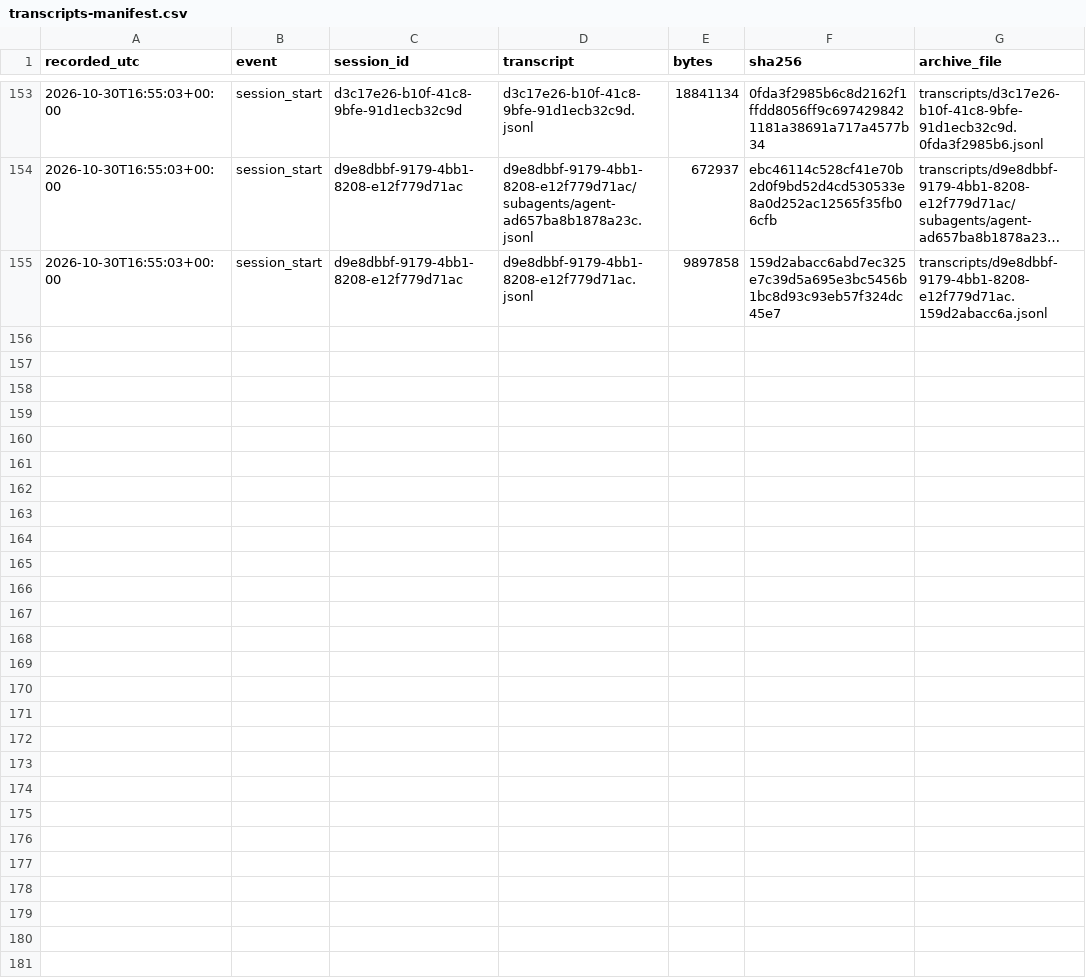
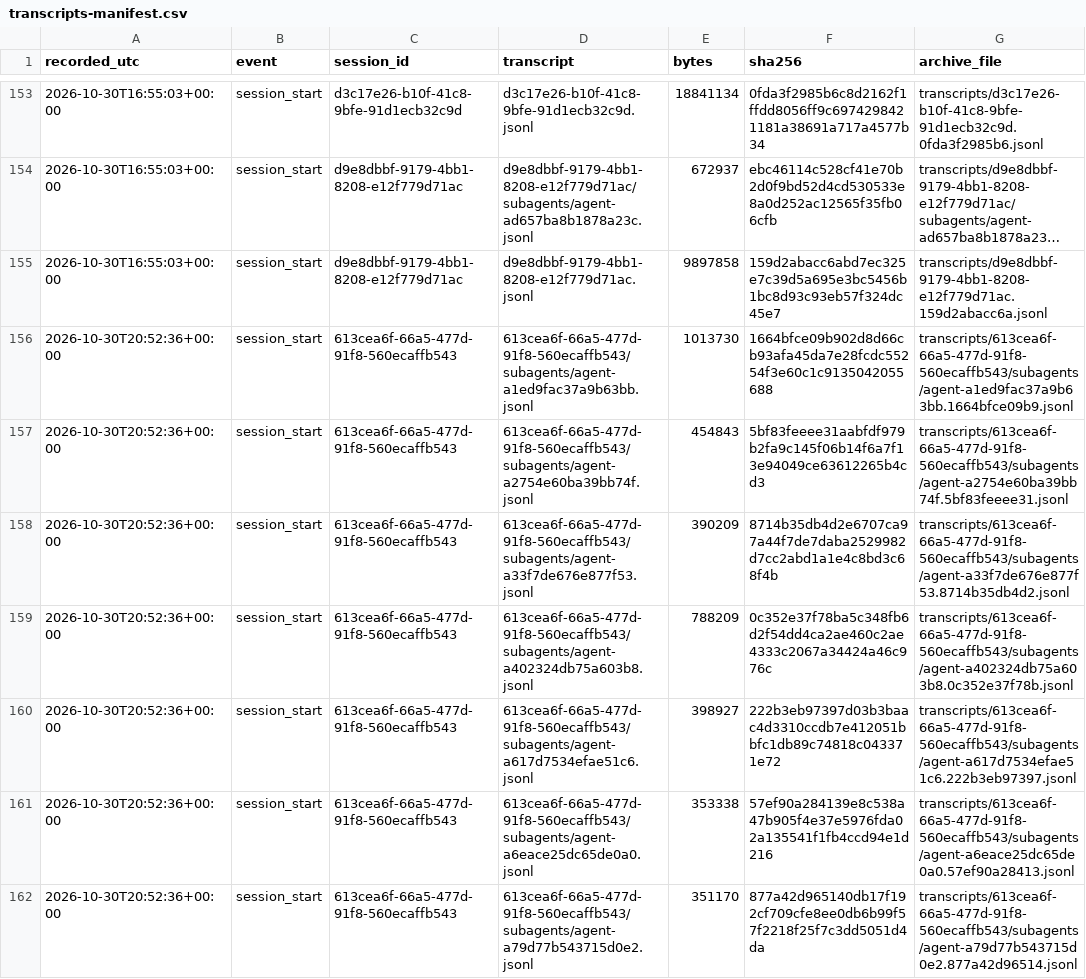
Before and after one commit to LukePuz/helios, a CSV file: research-log/transcripts-manifest.csv, drawn as a sheet; only a part is shown, gaps mark what is left out; long unchanged cells end in …; the diff covers the shown part only; the diff names each change by its address in the sheet, - before the commit and + after, or states it on an @@ line.

```diff
--- a/research-log/transcripts-manifest.csv
+++ b/research-log/transcripts-manifest.csv
+row 156: 2026-10-30T20:52:36+00:00 | session_start | 613cea6f-66a5-477d-91f8-560ecaffb543 | 613cea6f-66a5-477d-91f8-560ecaffb543/subagents/agent-a1ed9fac37a9b63bb.jsonl | 1013730 | 1664bfce09b902d8d66cb93afa45da7e28fcdc55254f3e60c1c9135042055688 | transcripts/613cea6f-66a5-477d-91f8-560ecaffb543/subagents/agent-a1ed9fac37a9b63bb.1664bfce09b9.jsonl
+row 157: 2026-10-30T20:52:36+00:00 | session_start | 613cea6f-66a5-477d-91f8-560ecaffb543 | 613cea6f-66a5-477d-91f8-560ecaffb543/subagents/agent-a2754e60ba39bb74f.jsonl | 454843 | 5bf83feeee31aabfdf979b2fa9c145f06b14f6a7f13e94049ce63612265b4cd3 | transcripts/613cea6f-66a5-477d-91f8-560ecaffb543/subagents/agent-a2754e60ba39bb74f.5bf83feeee31.jsonl
+row 158: 2026-10-30T20:52:36+00:00 | session_start | 613cea6f-66a5-477d-91f8-560ecaffb543 | 613cea6f-66a5-477d-91f8-560ecaffb543/subagents/agent-a33f7de676e877f53.jsonl | 390209 | 8714b35db4d2e6707ca97a44f7de7daba2529982d7cc2abd1a1e4c8bd3c68f4b | transcripts/613cea6f-66a5-477d-91f8-560ecaffb543/subagents/agent-a33f7de676e877f53.8714b35db4d2.jsonl
+row 159: 2026-10-30T20:52:36+00:00 | session_start | 613cea6f-66a5-477d-91f8-560ecaffb543 | 613cea6f-66a5-477d-91f8-560ecaffb543/subagents/agent-a402324db75a603b8.jsonl | 788209 | 0c352e37f78ba5c348fb6d2f54dd4ca2ae460c2ae4333c2067a34424a46c976c | transcripts/613cea6f-66a5-477d-91f8-560ecaffb543/subagents/agent-a402324db75a603b8.0c352e37f78b.jsonl
+row 160: 2026-10-30T20:52:36+00:00 | session_start | 613cea6f-66a5-477d-91f8-560ecaffb543 | 613cea6f-66a5-477d-91f8-560ecaffb543/subagents/agent-a617d7534efae51c6.jsonl | 398927 | 222b3eb97397d03b3baac4d3310ccdb7e412051bbfc1db89c74818c043371e72 | transcripts/613cea6f-66a5-477d-91f8-560ecaffb543/subagents/agent-a617d7534efae51c6.222b3eb97397.jsonl
+row 161: 2026-10-30T20:52:36+00:00 | session_start | 613cea6f-66a5-477d-91f8-560ecaffb543 | 613cea6f-66a5-477d-91f8-560ecaffb543/subagents/agent-a6eace25dc65de0a0.jsonl | 353338 | 57ef90a284139e8c538a47b905f4e37e5976fda02a135541f1fb4ccd94e1d216 | transcripts/613cea6f-66a5-477d-91f8-560ecaffb543/subagents/agent-a6eace25dc65de0a0.57ef90a28413.jsonl
+row 162: 2026-10-30T20:52:36+00:00 | session_start | 613cea6f-66a5-477d-91f8-560ecaffb543 | 613cea6f-66a5-477d-91f8-560ecaffb543/subagents/agent-a79d77b543715d0e2.jsonl | 351170 | 877a42d965140db17f192cf709cfe8ee0db6b99f57f2218f25f7c3dd5051d4da | transcripts/613cea6f-66a5-477d-91f8-560ecaffb543/subagents/agent-a79d77b543715d0e2.877a42d96514.jsonl
```
Also changed, not shown: 6 added rows elsewhere in this file, 1 other file.
